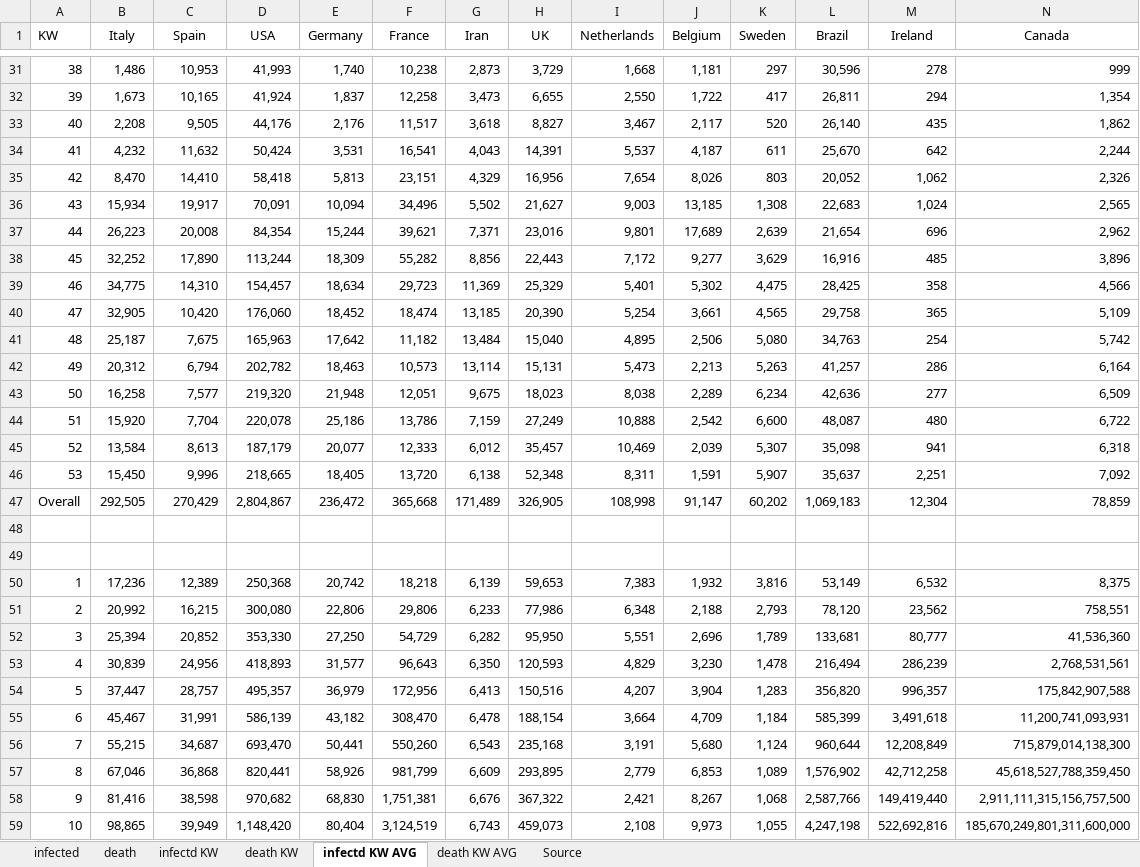
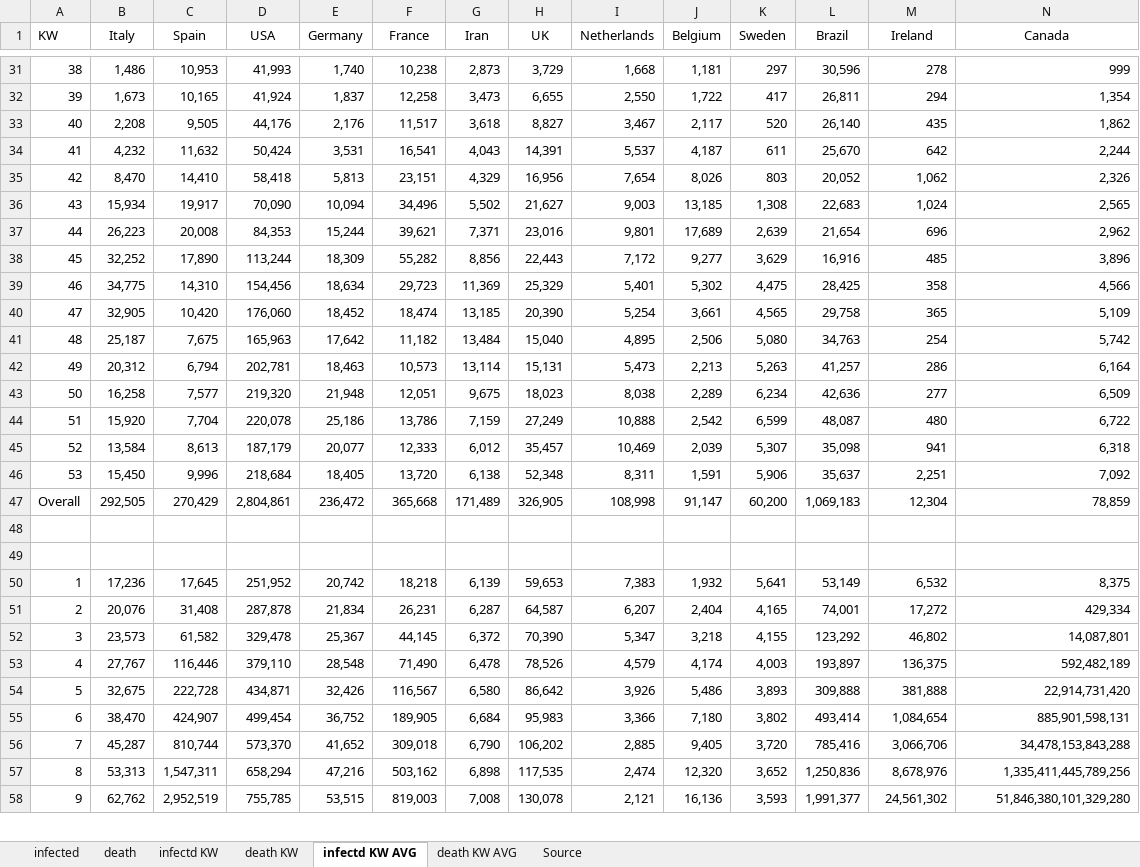
Before and after one commit to ChristophKrause/coronaDataHelper, an Excel workbook: src/CoronaDataHelper/CoronaDataHelper/res/coronadata_worldometer.xlsx, sheet infectd KW AVG, drawn as a sheet; only a part is shown, gaps mark what is left out; values as stored, in another font and other column widths than the file's, no borders; conditional formats not drawn; removed rows and columns are numbered as before the commit, all else as after; rows hold the shown columns only; the diff covers the shown part only; the diff names each change by its address in the sheet, - before the commit and + after, or states it on an @@ line.

```diff
--- a/src/CoronaDataHelper/CoronaDataHelper/res/coronadata_worldometer.xlsx (sheet infectd KW AVG)
+++ b/src/CoronaDataHelper/CoronaDataHelper/res/coronadata_worldometer.xlsx (sheet infectd KW AVG)
-D36 (USA): 70,091
+D36 (USA): 70,090
-D37 (USA): 84,354
+D37 (USA): 84,353
-D39 (USA): 154,457
+D39 (USA): 154,456
-D42 (USA): 202,782
+D42 (USA): 202,781
-K44 (Sweden): 6,600
+K44 (Sweden): 6,599
-D46 (USA): 218,665
+D46 (USA): 218,684
-K46 (Sweden): 5,907
+K46 (Sweden): 5,906
-D47 (USA): 2,804,867
+D47 (USA): 2,804,861
-K47 (Sweden): 60,202
+K47 (Sweden): 60,200
-C50 (Spain): 12,389
+C50 (Spain): 17,645
-D50 (USA): 250,368
+D50 (USA): 251,952
-K50 (Sweden): 3,816
+K50 (Sweden): 5,641
-row 51: 2 | 20,992 | 16,215 | 300,080 | 22,806 | 29,806 | 6,233 | 77,986 | 6,348 | 2,188 | 2,793 | 78,120 | 23,562 | 758,551
-row 52: 3 | 25,394 | 20,852 | 353,330 | 27,250 | 54,729 | 6,282 | 95,950 | 5,551 | 2,696 | 1,789 | 133,681 | 80,777 | 41,536,360
-row 53: 4 | 30,839 | 24,956 | 418,893 | 31,577 | 96,643 | 6,350 | 120,593 | 4,829 | 3,230 | 1,478 | 216,494 | 286,239 | 2,768,531,561
-row 54: 5 | 37,447 | 28,757 | 495,357 | 36,979 | 172,956 | 6,413 | 150,516 | 4,207 | 3,904 | 1,283 | 356,820 | 996,357 | 175,842,907,588
-row 55: 6 | 45,467 | 31,991 | 586,139 | 43,182 | 308,470 | 6,478 | 188,154 | 3,664 | 4,709 | 1,184 | 585,399 | 3,491,618 | 11,200,741,093,931
-row 56: 7 | 55,215 | 34,687 | 693,470 | 50,441 | 550,260 | 6,543 | 235,168 | 3,191 | 5,680 | 1,124 | 960,644 | 12,208,849 | 715,879,014,138,300
-row 57: 8 | 67,046 | 36,868 | 820,441 | 58,926 | 981,799 | 6,609 | 293,895 | 2,779 | 6,853 | 1,089 | 1,576,902 | 42,712,258 | 45,618,527,788,359,450
-row 58: 9 | 81,416 | 38,598 | 970,682 | 68,830 | 1,751,381 | 6,676 | 367,322 | 2,421 | 8,267 | 1,068 | 2,587,766 | 149,419,440 | 2,911,111,315,156,757,500
-row 59: 10 | 98,865 | 39,949 | 1,148,420 | 80,404 | 3,124,519 | 6,743 | 459,073 | 2,108 | 9,973 | 1,055 | 4,247,198 | 522,692,816 | 185,670,249,801,311,600,000
+row 51: 2 | 20,076 | 31,408 | 287,878 | 21,834 | 26,231 | 6,287 | 64,587 | 6,207 | 2,404 | 4,165 | 74,001 | 17,272 | 429,334
+row 52: 3 | 23,573 | 61,582 | 329,478 | 25,367 | 44,145 | 6,372 | 70,390 | 5,347 | 3,218 | 4,155 | 123,292 | 46,802 | 14,087,801
+row 53: 4 | 27,767 | 116,446 | 379,110 | 28,548 | 71,490 | 6,478 | 78,526 | 4,579 | 4,174 | 4,003 | 193,897 | 136,375 | 592,482,189
+row 54: 5 | 32,675 | 222,728 | 434,871 | 32,426 | 116,567 | 6,580 | 86,642 | 3,926 | 5,486 | 3,893 | 309,888 | 381,888 | 22,914,731,420
+row 55: 6 | 38,470 | 424,907 | 499,454 | 36,752 | 189,905 | 6,684 | 95,983 | 3,366 | 7,180 | 3,802 | 493,414 | 1,084,654 | 885,901,598,131
+row 56: 7 | 45,287 | 810,744 | 573,370 | 41,652 | 309,018 | 6,790 | 106,202 | 2,885 | 9,405 | 3,720 | 785,416 | 3,066,706 | 34,478,153,843,288
+row 57: 8 | 53,313 | 1,547,311 | 658,294 | 47,216 | 503,162 | 6,898 | 117,535 | 2,474 | 12,320 | 3,652 | 1,250,836 | 8,678,976 | 1,335,411,445,789,256
+row 58: 9 | 62,762 | 2,952,519 | 755,785 | 53,515 | 819,003 | 7,008 | 130,078 | 2,121 | 16,136 | 3,593 | 1,991,377 | 24,561,302 | 51,846,380,101,329,280
```
Also changed, not shown: 3 added rows, 2 removed rows and 1 edited cell elsewhere in this sheet, sheet death, sheet infected, sheet infectd KW, sheet death KW, sheet death KW AVG, src/CoronaDataHelper/CoronaDataHelper/res/coronadata-JHUCSSE.xlsx, src/CoronaDataHelper/CoronaDataHelper/res/coronadata_germany.xlsx, 7 other files.
